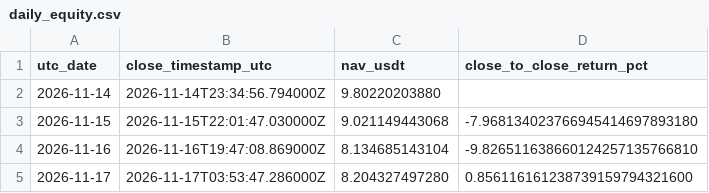
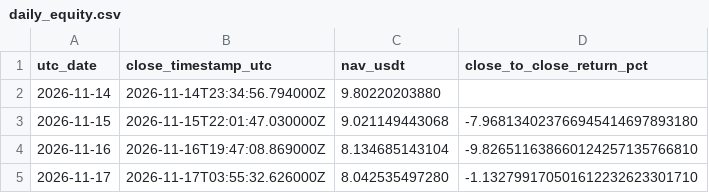
Before and after one commit to takenthatusernameis-collab/CROSS-SECTIONAL-FACTOR-MOMENTUM-STOCKS-VS-MEMES-RELATIVE-PERFORMANCE-QUANTITATIVE-ALGORITHMIC-STRATS, a CSV file: daily_equity.csv, drawn as a sheet.

```diff
--- a/daily_equity.csv
+++ b/daily_equity.csv
@@ -4,2 +4,2 @@ utc_date,close_timestamp_utc,nav_usdt,close_to_close_return_pct
 2026-11-16,2026-11-16T19:47:08.869000Z,8.134685143104,-9.826511638660124257135766810
-2026-11-17,2026-11-17T03:53:47.286000Z,8.204327497280,0.856116161238739159794321600
+2026-11-17,2026-11-17T03:55:32.626000Z,8.042535497280,-1.132799170501612232623301710
```
Also changed, not shown: equity_curve.csv, 4 other files.
